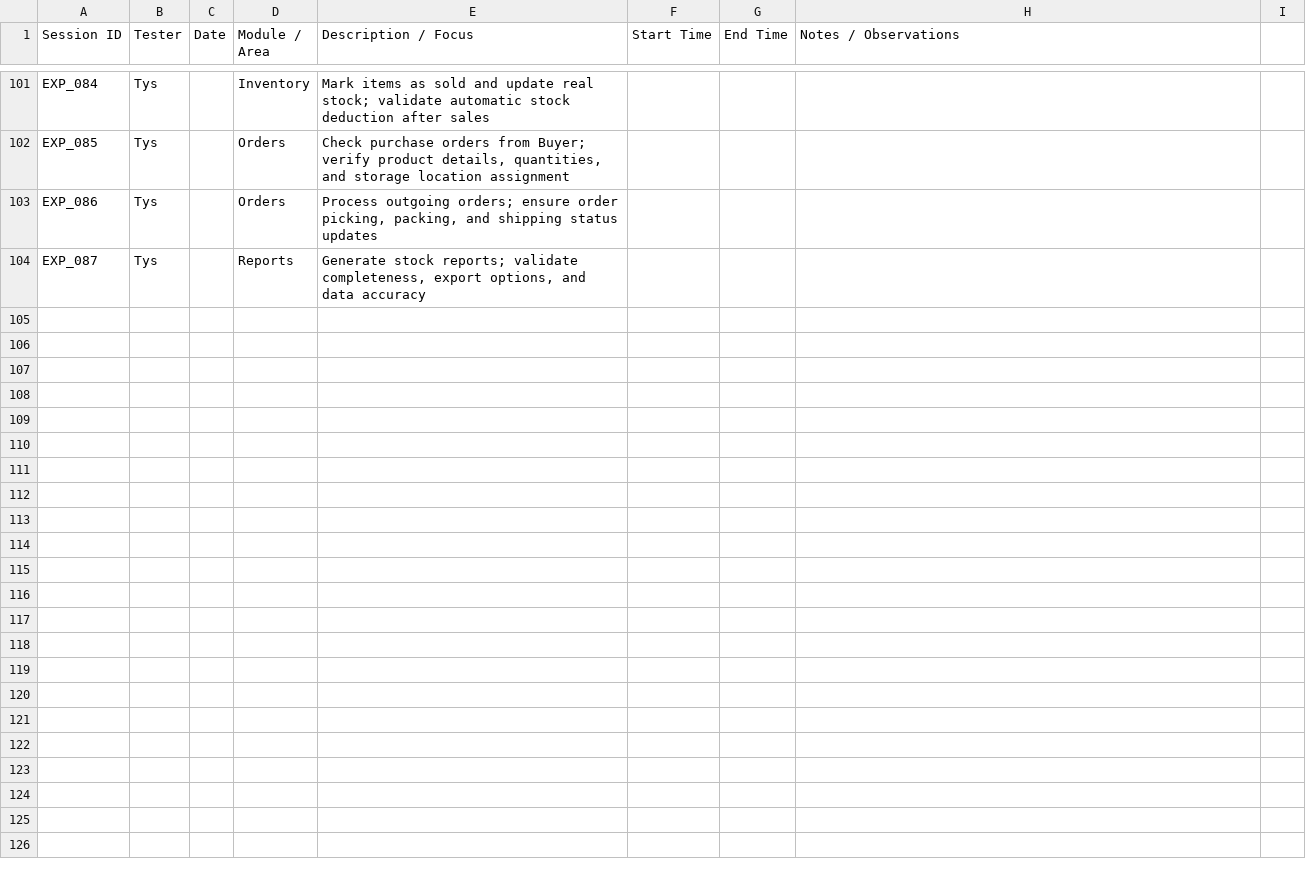
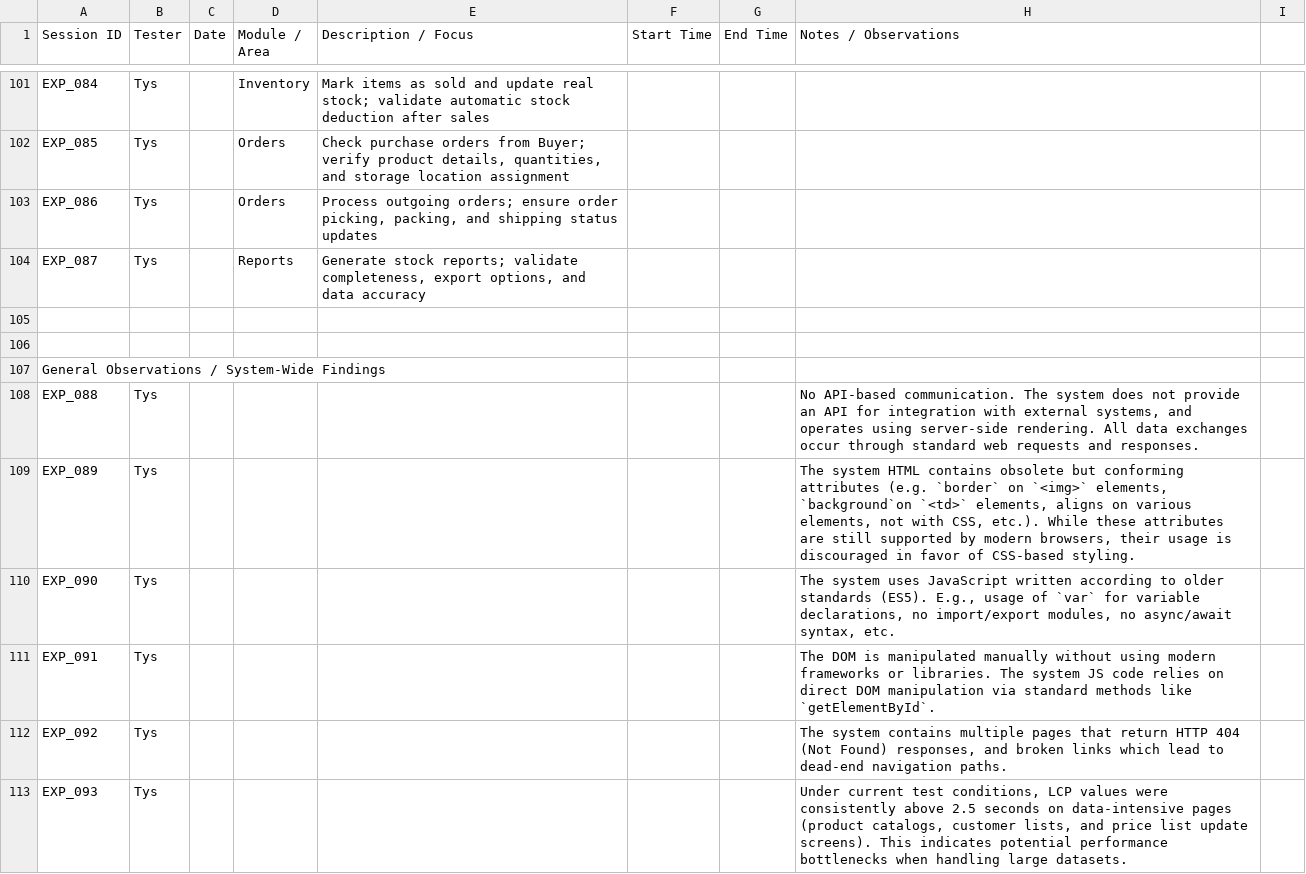
Before and after one commit to A-Tys/Vision_Studio_QA_Project, a CSV file: VSHOP - ERP/Exploratory_Testing/Exploratory_Sheet.csv, drawn as a sheet; only a part is shown, gaps mark what is left out; the diff covers the shown part only.

Commit message:
Add general observations and system-wide findings to the exploratory_sheet

```diff
--- a/VSHOP - ERP/Exploratory_Testing/Exploratory_Sheet.csv
+++ b/VSHOP - ERP/Exploratory_Testing/Exploratory_Sheet.csv
@@ -104 +104,10 @@ EXP_086,Tys,,Orders,"Process outgoing orders; ensure order picking, packing, and
 EXP_087,Tys,,Reports,"Generate stock reports; validate completeness, export options, and data accuracy",,,
+,,,,,,,
+,,,,,,,
+General Observations / System-Wide Findings,,,,,,,
+EXP_088,Tys,,,,,,"No API-based communication. The system does not provide an API for integration with external systems, and operates using server-side rendering. All data exchanges occur through standard web requests and responses."
+EXP_089,Tys,,,,,,"The system HTML contains obsolete but conforming attributes (e.g. `border` on `<img>` elements, `background`on `<td>` elements, aligns on various elements, not with CSS, etc.). While these attributes are still supported by modern browsers, their usage is discouraged in favor of CSS-based styling."
+EXP_090,Tys,,,,,,"The system uses JavaScript written according to older standards (ES5). E.g., usage of `var` for variable declarations, no import/export modules, no async/await syntax, etc."
+EXP_091,Tys,,,,,,"The DOM is manipulated manually without using modern frameworks or libraries. The system JS code relies on direct DOM manipulation via standard methods like `getElementById`."
+EXP_092,Tys,,,,,,"The system contains multiple pages that return HTTP 404 (Not Found) responses, and broken links which lead to dead-end navigation paths."
+EXP_093,Tys,,,,,,"Under current test conditions, LCP values were consistently above 2.5 seconds on data-intensive pages (product catalogs, customer lists, and price list update screens). This indicates potential performance bottlenecks when handling large datasets."
```
Also changed, not shown: 23 edited cells elsewhere in this file.
